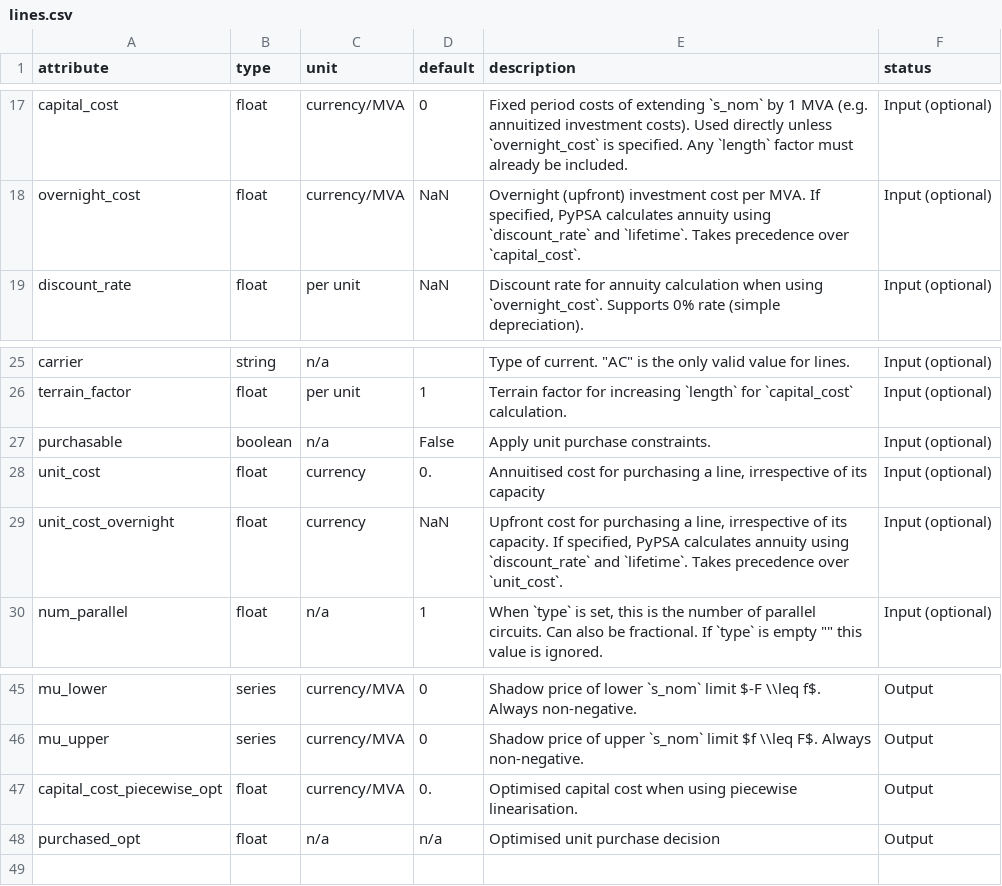
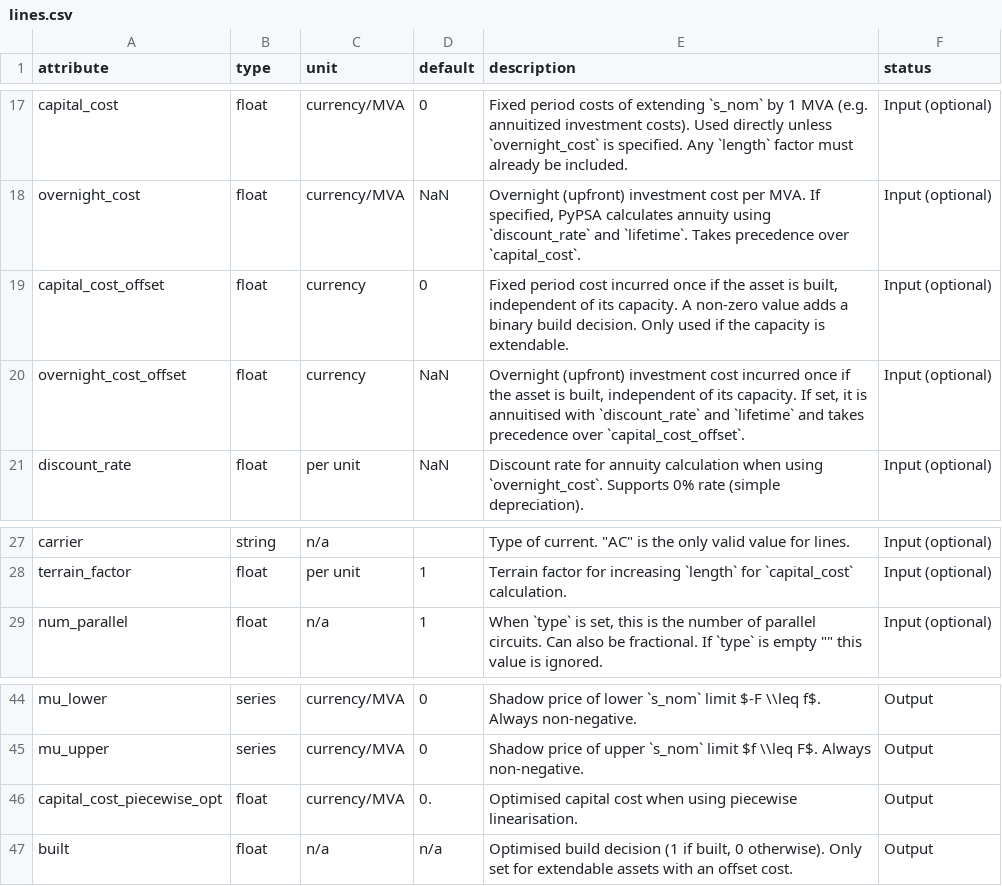
Before and after one commit to PyPSA/PyPSA, a CSV file: pypsa/data/component_attrs/lines.csv, drawn as a sheet; only a part is shown, gaps mark what is left out.

```diff
--- a/pypsa/data/component_attrs/lines.csv
+++ b/pypsa/data/component_attrs/lines.csv
@@ -18,2 +18,4 @@ capital_cost,float,currency/MVA,0,"Fixed period costs of extending `s_nom` by 1
 overnight_cost,float,currency/MVA,NaN,"Overnight (upfront) investment cost per MVA. If specified, PyPSA calculates annuity using `discount_rate` and `lifetime`. Takes precedence over `capital_cost`.",Input (optional)
+capital_cost_offset,float,currency,0,"Fixed period cost incurred once if the asset is built, independent of its capacity. A non-zero value adds a binary build decision. Only used if the capacity is extendable.",Input (optional)
+overnight_cost_offset,float,currency,NaN,"Overnight (upfront) investment cost incurred once if the asset is built, independent of its capacity. If set, it is annuitised with `discount_rate` and `lifetime` and takes precedence over `capital_cost_offset`.",Input (optional)
 discount_rate,float,per unit,NaN,"Discount rate for annuity calculation when using `overnight_cost`. Supports 0% rate (simple depreciation).",Input (optional)
@@ -26,5 +28,2 @@ carrier,string,"n/a","","Type of current. ""AC"" is the only valid value for lin
 terrain_factor,float,per unit,1,"Terrain factor for increasing `length` for `capital_cost` calculation.",Input (optional)
-purchasable,boolean,n/a,False,Apply unit purchase constraints.,Input (optional)
-unit_cost,float,currency,0.,"Annuitised cost for purchasing a line, irrespective of its capacity",Input (optional)
-unit_cost_overnight,float,currency,NaN,"Upfront cost for purchasing a line, irrespective of its capacity. If specified, PyPSA calculates annuity using `discount_rate` and `lifetime`. Takes precedence over `unit_cost`.",Input (optional)
 num_parallel,float,n/a,1,"When `type` is set, this is the number of parallel circuits. Can also be fractional. If `type` is empty """" this value is ignored.",Input (optional)
@@ -47,2 +46,2 @@ mu_upper,series,currency/MVA,0,Shadow price of upper `s_nom` limit $f \\leq F$.
 capital_cost_piecewise_opt,float,currency/MVA,0.,Optimised capital cost when using piecewise linearisation.,Output
-purchased_opt,float,n/a,n/a,Optimised unit purchase decision,Output
+built,float,n/a,n/a,"Optimised build decision (1 if built, 0 otherwise). Only set for extendable assets with an offset cost.",Output
```
Also changed, not shown: pypsa/data/component_attrs/generators.csv, pypsa/data/component_attrs/links.csv, 18 other files.
